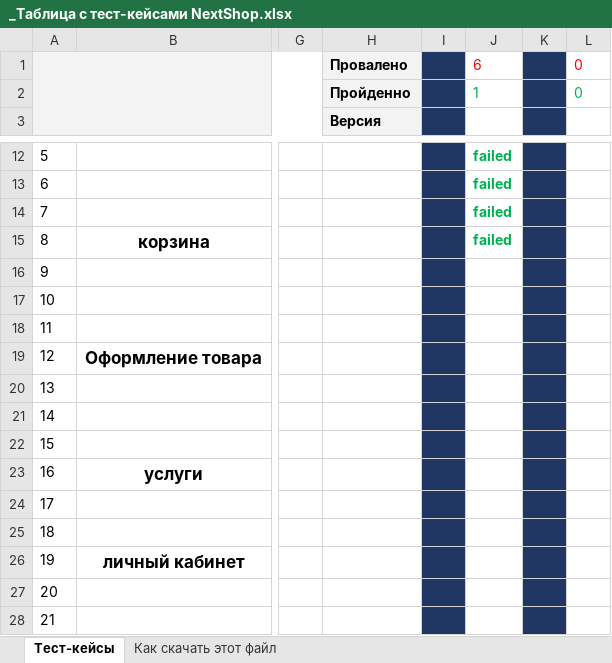
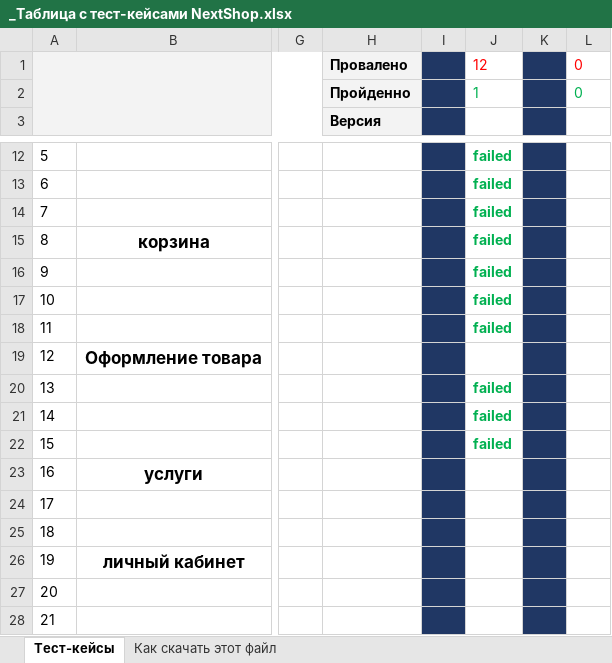
Before and after one commit to FinamMari/FinamMari1, an Excel workbook: _Таблица с тест-кейсами NextShop.xlsx, sheet Тест-кейсы, drawn as a sheet; only a part is shown, gaps mark what is left out; values as stored, in another font and other column widths than the file's, no borders; the diff names each change by its address in the sheet, - before the commit and + after, or states it on an @@ line.

Commit message:
Тест пройден06,03 2
тест пройден успешно с 1 по15

```diff
--- a/_Таблица с тест-кейсами NextShop.xlsx (sheet Тест-кейсы)
+++ b/_Таблица с тест-кейсами NextShop.xlsx (sheet Тест-кейсы)
-J1: 6
+J1: 12
-J16:J18: (empty)
+J16:J18: failed
-J20:J22: (empty)
+J20:J22: failed
```
